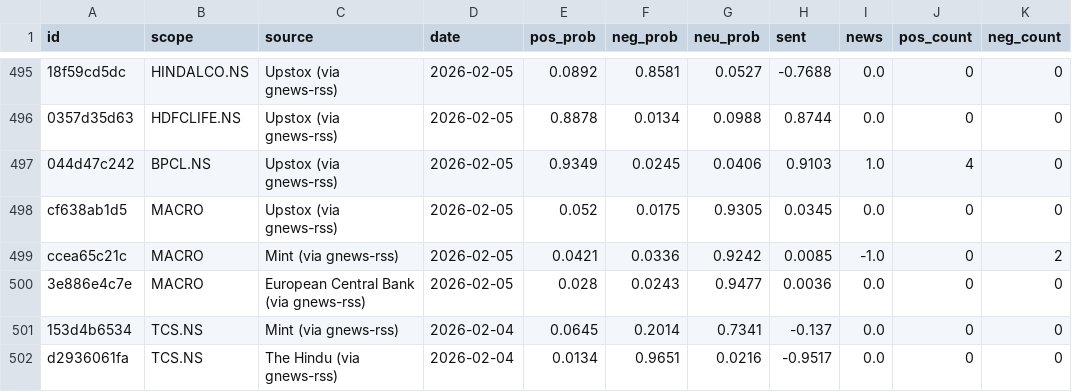
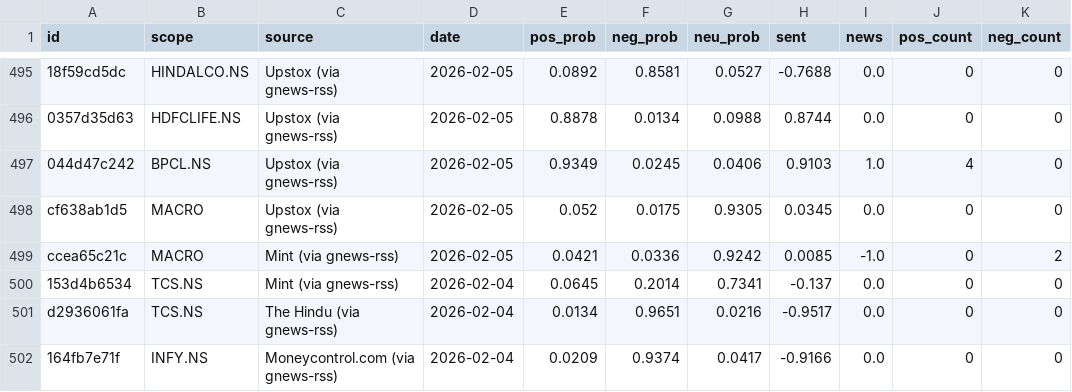
Before and after one commit to Shreyansh303/sentiment-analysis-intern, a CSV file: scored_uni_feb.csv, drawn as a sheet; only a part is shown, gaps mark what is left out; the shorter side is filled out with more unchanged rows; the diff names each change by its address in the sheet, - before the commit and + after, or states it on an @@ line.

```diff
--- a/scored_uni_feb.csv
+++ b/scored_uni_feb.csv
-row 500: 3e886e4c7e | MACRO | European Central Bank (via gnews-rss) | 2026-02-05 | 0.028 | 0.0243 | 0.9477 | 0.0036 | 0.0 | 0 | 0
```
Also changed, not shown: earnings_surprise_results.csv, scored_earnings.csv, 31 other files.
